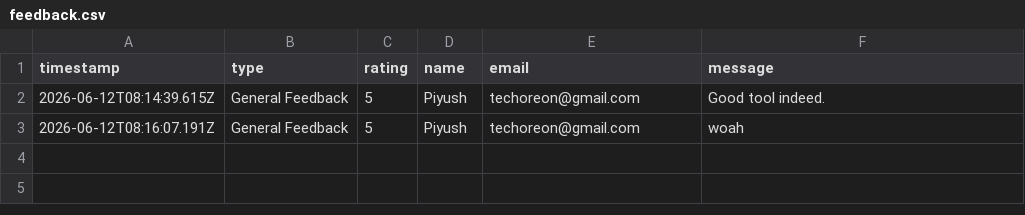
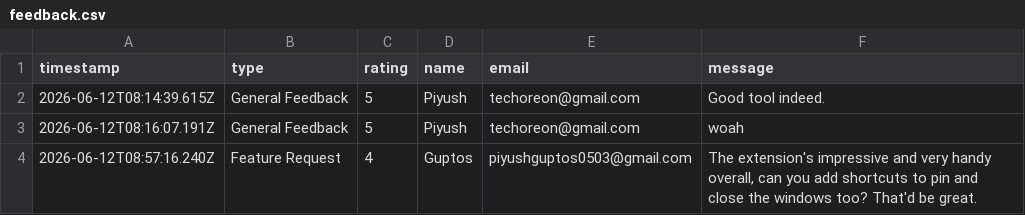
Before and after one commit to gopeekapp/gopeek, a CSV file: feedback.csv, drawn as a sheet; the diff names each change by its address in the sheet, - before the commit and + after, or states it on an @@ line.

Commit message:
feedback: Feature Request (4★) from Guptos

```diff
--- a/feedback.csv
+++ b/feedback.csv
+row 4: 2026-06-12T08:57:16.240Z | Feature Request | 4 | Guptos | piyushguptos0503@gmail.com | The extension's impressive and very handy overall, can you add shortcuts to pin and close the windows too? That'd be great.
```
